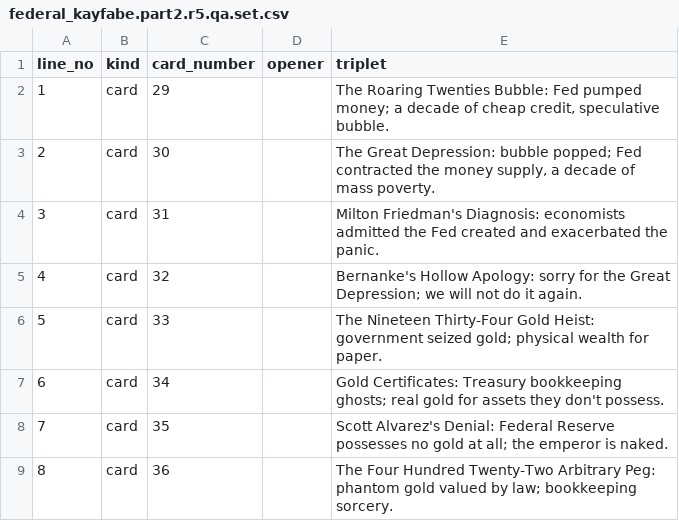
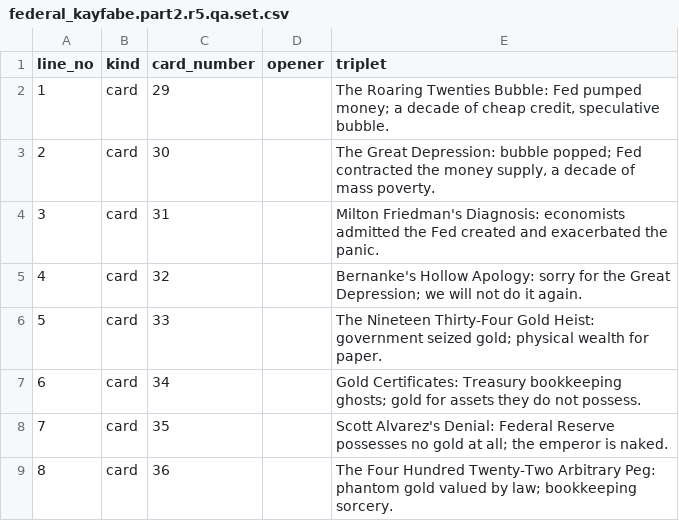
Before and after one commit to georg-doc/kayfabizarro, a CSV file: songs/federal_kayfabe/federal_kayfabe.part2.r5.qa.set.csv, drawn as a sheet; only a part is shown.

Commit message:
songs: fix Federal R5 spoken apostrophe lexical gate on card 34

```diff
--- a/songs/federal_kayfabe/federal_kayfabe.part2.r5.qa.set.csv
+++ b/songs/federal_kayfabe/federal_kayfabe.part2.r5.qa.set.csv
@@ -6,3 +6,3 @@ line_no,kind,card_number,opener,triplet
 5,card,33,,"The Nineteen Thirty-Four Gold Heist: government seized gold; physical wealth for paper."
-6,card,34,,"Gold Certificates: Treasury bookkeeping ghosts; real gold for assets they don't possess."
+6,card,34,,"Gold Certificates: Treasury bookkeeping ghosts; gold for assets they do not possess."
 7,card,35,,"Scott Alvarez's Denial: Federal Reserve possesses no gold at all; the emperor is naked."
```
Also changed, not shown: 2 other files.
